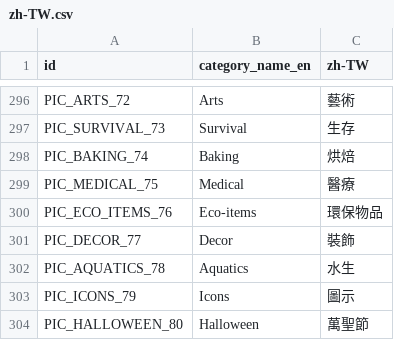
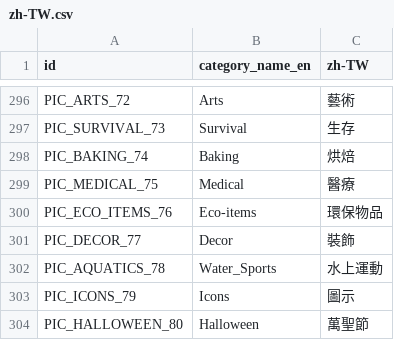
Before and after one commit to snake0707/solitaire-tile-bingo-tripeaks-timelimit, a CSV file: config/categorytranslate/zh-TW.csv, drawn as a sheet; only a part is shown, gaps mark what is left out.

```diff
--- a/config/categorytranslate/zh-TW.csv
+++ b/config/categorytranslate/zh-TW.csv
@@ -301,3 +301,3 @@ PIC_ECO_ITEMS_76,Eco-items,環保物品
 PIC_DECOR_77,Decor,裝飾
-PIC_AQUATICS_78,Aquatics,水生
+PIC_AQUATICS_78,Water_Sports,水上運動
 PIC_ICONS_79,Icons,圖示
```
Also changed, not shown: config/categorytranslate/en-GB.csv, config/categorytranslate/en-US.csv, 23 other files.
